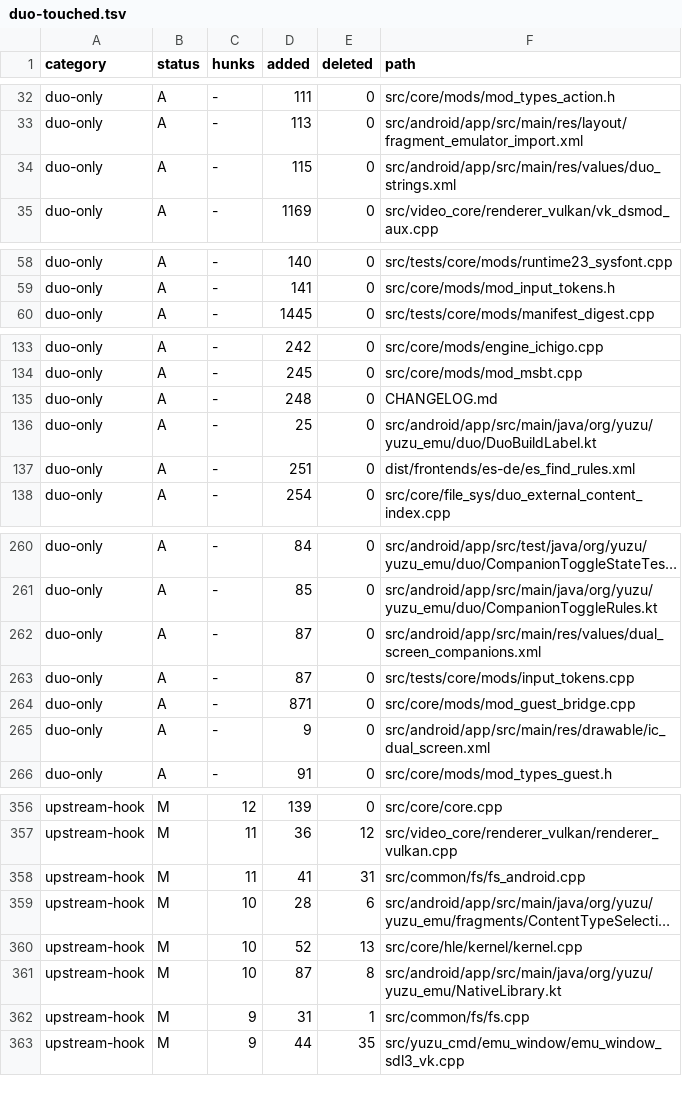
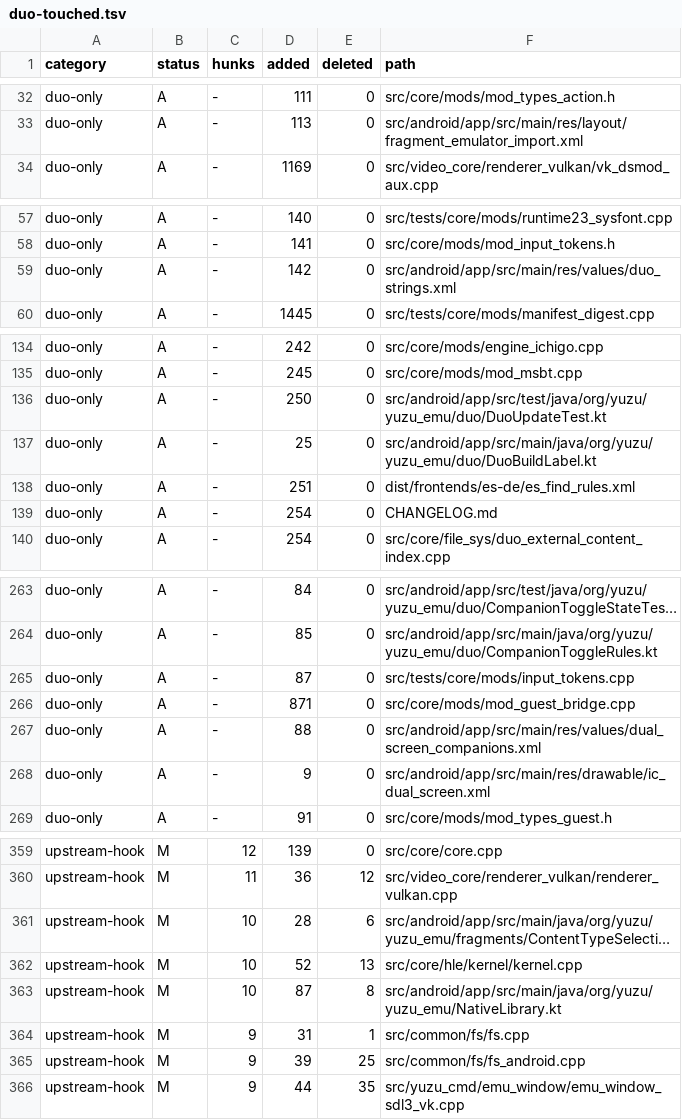
Before and after one commit to igawa6/eden-duo, a TSV file: .upstream/duo-touched.tsv, drawn as a sheet; only a part is shown, gaps mark what is left out; long unchanged cells end in …; removed rows and columns are numbered as before the commit, all else as after; the diff covers the shown part only; the diff names each change by its address in the sheet, - before the commit and + after, or states it on an @@ line.

Commit message:
upstream ledger for Eden nightly ae60f8e7f8

```diff
--- a/.upstream/duo-touched.tsv
+++ b/.upstream/duo-touched.tsv
-row 34: duo-only | A | - | 115 | 0 | src/android/app/src/main/res/values/duo_strings.xml
+row 59: duo-only | A | - | 142 | 0 | src/android/app/src/main/res/values/duo_strings.xml
-D136 (added): 248
+D136 (added): 250
-F136 (path): CHANGELOG.md
+F136 (path): src/android/app/src/test/java/org/yuzu/yuzu_emu/duo/DuoUpdateTest.kt
+row 139: duo-only | A | - | 254 | 0 | CHANGELOG.md
-row 262: duo-only | A | - | 87 | 0 | src/android/app/src/main/res/values/dual_screen_companions.xml
+row 267: duo-only | A | - | 88 | 0 | src/android/app/src/main/res/values/dual_screen_companions.xml
-row 358: upstream-hook | M | 11 | 41 | 31 | src/common/fs/fs_android.cpp
+row 365: upstream-hook | M | 9 | 39 | 25 | src/common/fs/fs_android.cpp
```
Also changed, not shown: 9 added rows, 7 removed rows and 5 edited cells elsewhere in this file.
